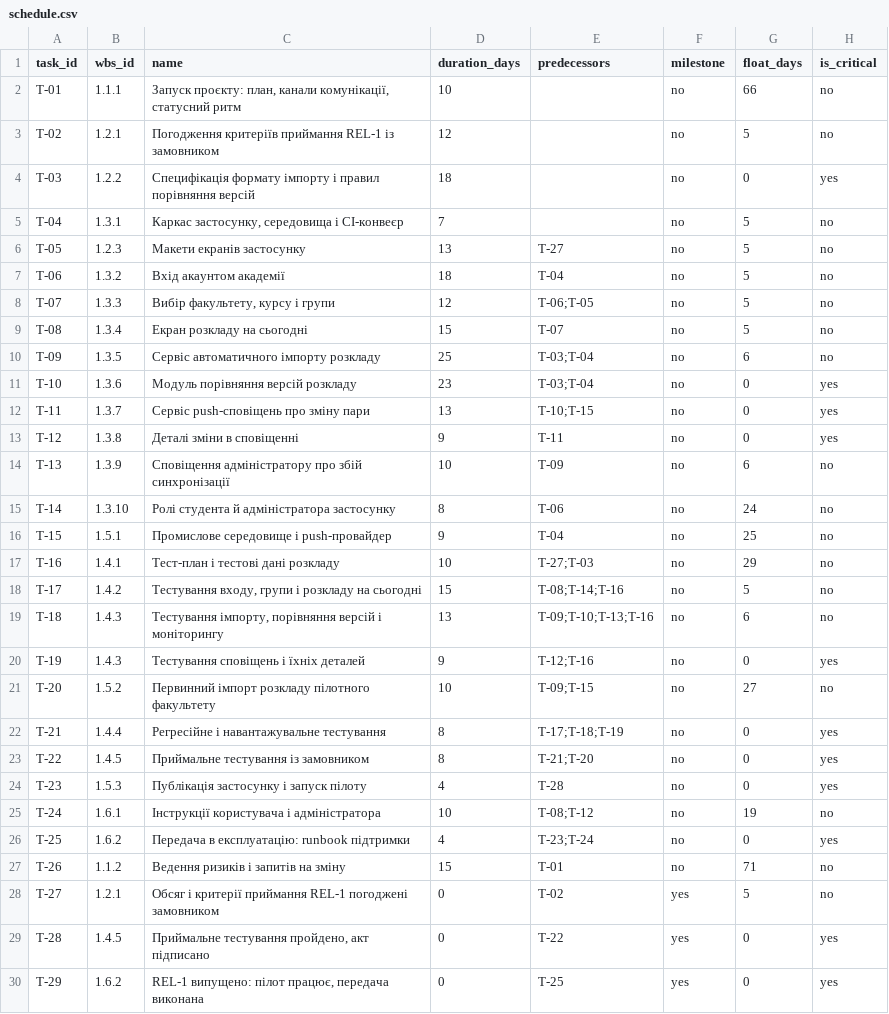
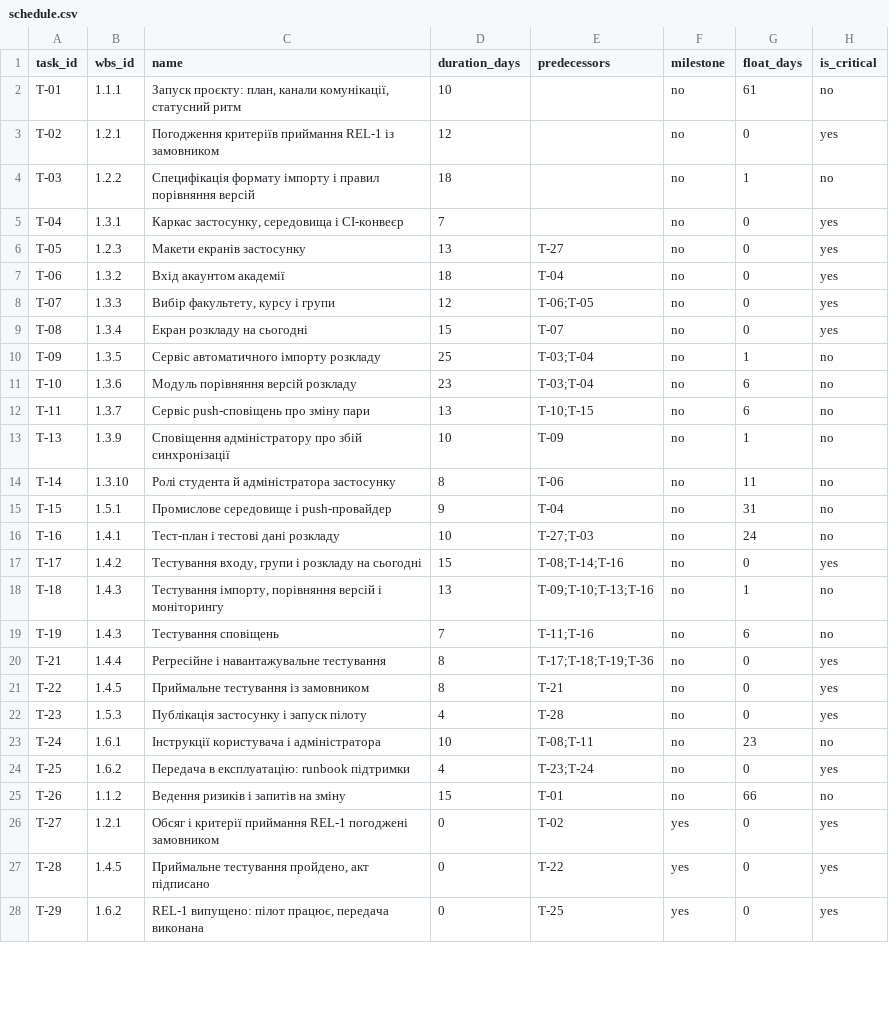
Before and after one commit to bohdanmuko/pm-2026-kn42-mukomela, a CSV file: lr07_wbs/schedule.csv, drawn as a sheet; only a part is shown; the diff covers the shown part only.

```diff
--- a/lr07_wbs/schedule.csv
+++ b/lr07_wbs/schedule.csv
@@ -1,29 +1,27 @@
 task_id,wbs_id,name,duration_days,predecessors,milestone,float_days,is_critical
-T-01,1.1.1,"Запуск проєкту: план, канали комунікації, статусний ритм",10,,no,66,no
-T-02,1.2.1,Погодження критеріїв приймання REL-1 із замовником,12,,no,5,no
-T-03,1.2.2,Специфікація формату імпорту і правил порівняння версій,18,,no,0,yes
-T-04,1.3.1,"Каркас застосунку, середовища і CI-конвеєр",7,,no,5,no
-T-05,1.2.3,Макети екранів застосунку,13,T-27,no,5,no
-T-06,1.3.2,Вхід акаунтом академії,18,T-04,no,5,no
-T-07,1.3.3,"Вибір факультету, курсу і групи",12,T-06;T-05,no,5,no
-T-08,1.3.4,Екран розкладу на сьогодні,15,T-07,no,5,no
-T-09,1.3.5,Сервіс автоматичного імпорту розкладу,25,T-03;T-04,no,6,no
-T-10,1.3.6,Модуль порівняння версій розкладу,23,T-03;T-04,no,0,yes
-T-11,1.3.7,Сервіс push-сповіщень про зміну пари,13,T-10;T-15,no,0,yes
-T-12,1.3.8,Деталі зміни в сповіщенні,9,T-11,no,0,yes
-T-13,1.3.9,Сповіщення адміністратору про збій синхронізації,10,T-09,no,6,no
-T-14,1.3.10,Ролі студента й адміністратора застосунку,8,T-06,no,24,no
-T-15,1.5.1,Промислове середовище і push-провайдер,9,T-04,no,25,no
-T-16,1.4.1,Тест-план і тестові дані розкладу,10,T-27;T-03,no,29,no
-T-17,1.4.2,"Тестування входу, групи і розкладу на сьогодні",15,T-08;T-14;T-16,no,5,no
-T-18,1.4.3,"Тестування імпорту, порівняння версій і моніторингу",13,T-09;T-10;T-13;T-16,no,6,no
-T-19,1.4.3,Тестування сповіщень і їхніх деталей,9,T-12;T-16,no,0,yes
-T-20,1.5.2,Первинний імпорт розкладу пілотного факультету,10,T-09;T-15,no,27,no
-T-21,1.4.4,Регресійне і навантажувальне тестування,8,T-17;T-18;T-19,no,0,yes
-T-22,1.4.5,Приймальне тестування із замовником,8,T-21;T-20,no,0,yes
+T-01,1.1.1,"Запуск проєкту: план, канали комунікації, статусний ритм",10,,no,61,no
+T-02,1.2.1,Погодження критеріїв приймання REL-1 із замовником,12,,no,0,yes
+T-03,1.2.2,Специфікація формату імпорту і правил порівняння версій,18,,no,1,no
+T-04,1.3.1,"Каркас застосунку, середовища і CI-конвеєр",7,,no,0,yes
+T-05,1.2.3,Макети екранів застосунку,13,T-27,no,0,yes
+T-06,1.3.2,Вхід акаунтом академії,18,T-04,no,0,yes
+T-07,1.3.3,"Вибір факультету, курсу і групи",12,T-06;T-05,no,0,yes
+T-08,1.3.4,Екран розкладу на сьогодні,15,T-07,no,0,yes
+T-09,1.3.5,Сервіс автоматичного імпорту розкладу,25,T-03;T-04,no,1,no
+T-10,1.3.6,Модуль порівняння версій розкладу,23,T-03;T-04,no,6,no
+T-11,1.3.7,Сервіс push-сповіщень про зміну пари,13,T-10;T-15,no,6,no
+T-13,1.3.9,Сповіщення адміністратору про збій синхронізації,10,T-09,no,1,no
+T-14,1.3.10,Ролі студента й адміністратора застосунку,8,T-06,no,11,no
+T-15,1.5.1,Промислове середовище і push-провайдер,9,T-04,no,31,no
+T-16,1.4.1,Тест-план і тестові дані розкладу,10,T-27;T-03,no,24,no
+T-17,1.4.2,"Тестування входу, групи і розкладу на сьогодні",15,T-08;T-14;T-16,no,0,yes
+T-18,1.4.3,"Тестування імпорту, порівняння версій і моніторингу",13,T-09;T-10;T-13;T-16,no,1,no
+T-19,1.4.3,Тестування сповіщень,7,T-11;T-16,no,6,no
+T-21,1.4.4,Регресійне і навантажувальне тестування,8,T-17;T-18;T-19;T-36,no,0,yes
+T-22,1.4.5,Приймальне тестування із замовником,8,T-21,no,0,yes
 T-23,1.5.3,Публікація застосунку і запуск пілоту,4,T-28,no,0,yes
-T-24,1.6.1,Інструкції користувача і адміністратора,10,T-08;T-12,no,19,no
+T-24,1.6.1,Інструкції користувача і адміністратора,10,T-08;T-11,no,23,no
 T-25,1.6.2,Передача в експлуатацію: runbook підтримки,4,T-23;T-24,no,0,yes
-T-26,1.1.2,Ведення ризиків і запитів на зміну,15,T-01,no,71,no
-T-27,1.2.1,Обсяг і критерії приймання REL-1 погоджені замовником,0,T-02,yes,5,no
+T-26,1.1.2,Ведення ризиків і запитів на зміну,15,T-01,no,66,no
+T-27,1.2.1,Обсяг і критерії приймання REL-1 погоджені замовником,0,T-02,yes,0,yes
 T-28,1.4.5,"Приймальне тестування пройдено, акт підписано",0,T-22,yes,0,yes
```
Also changed, not shown: 5 added rows and 2 edited cells elsewhere in this file, lr05_charter/success_criteria.csv, lr06_backlog/backlog.csv, 7 other files.
